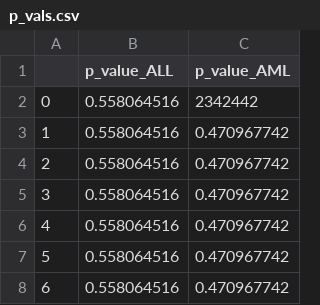
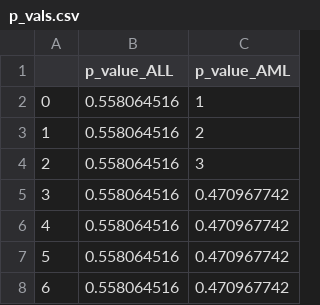
Before and after one commit to csershen/hello-world, a CSV file: p_vals.csv, drawn as a sheet; only a part is shown.

Commit message:
update col1

```diff
--- a/p_vals.csv
+++ b/p_vals.csv
@@ -1,5 +1,5 @@
 ,p_value_ALL,p_value_AML
-0,0.558064516,2342442
-1,0.558064516,0.470967742
-2,0.558064516,0.470967742
+0,0.558064516,1
+1,0.558064516,2
+2,0.558064516,3
 3,0.558064516,0.470967742
```
